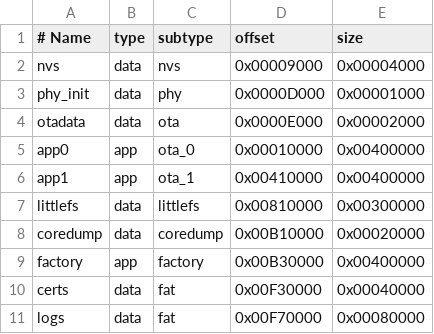
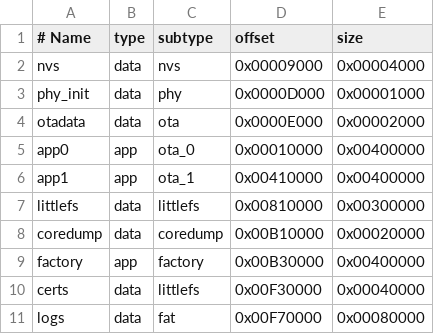
Before and after one commit to AntonioJRBrito/espidfCentralHome, a CSV file: partitions.csv, drawn as a sheet.

```diff
--- a/partitions.csv
+++ b/partitions.csv
@@ -9,3 +9,3 @@ coredump,data,coredump,0x00B10000,0x00020000
 factory,app,factory,0x00B30000,0x00400000
-certs,data,fat,0x00F30000,0x00040000
+certs,data,littlefs,0x00F30000,0x00040000
 logs,data,fat,0x00F70000,0x00080000
```
Also changed, not shown: 22 other files.
